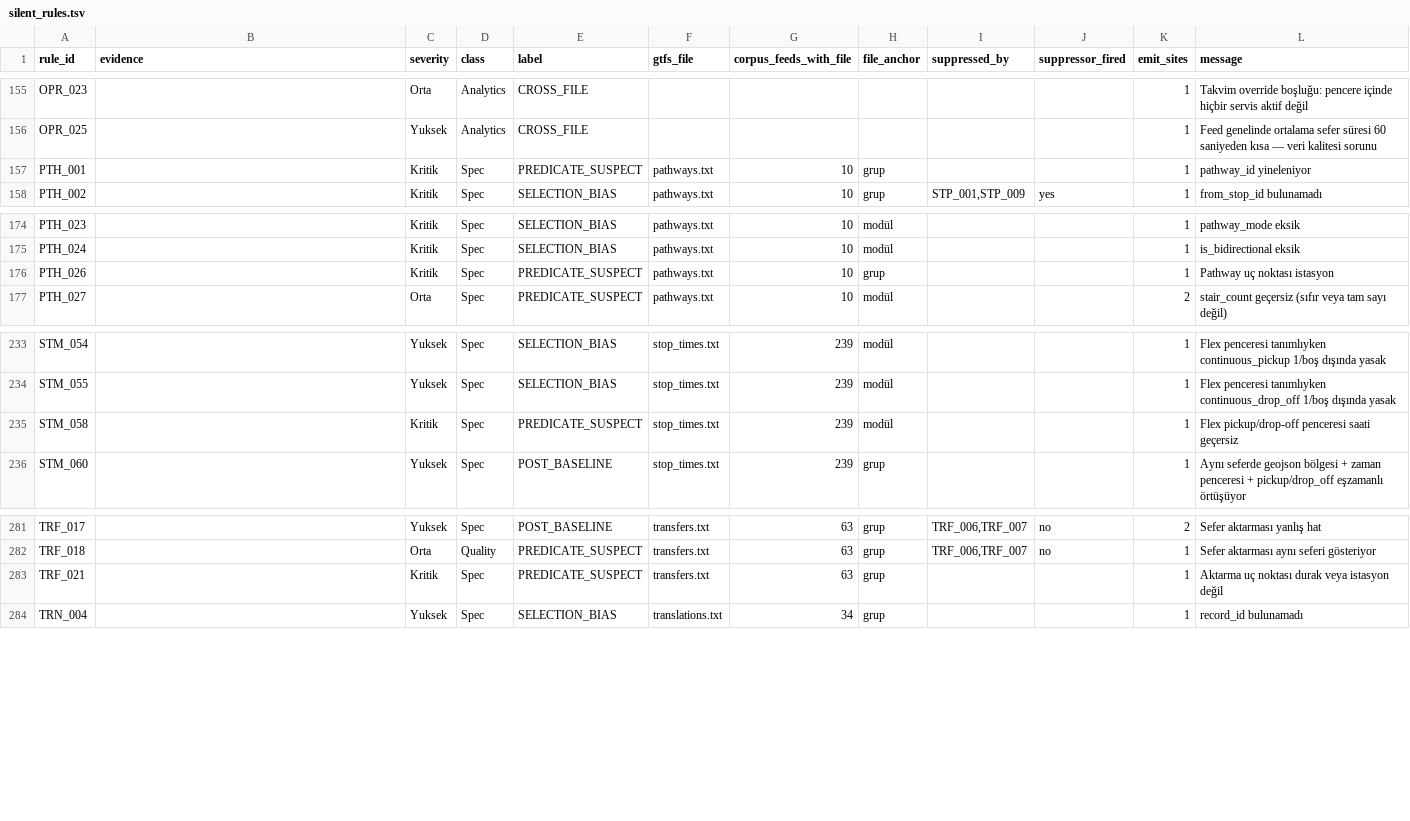
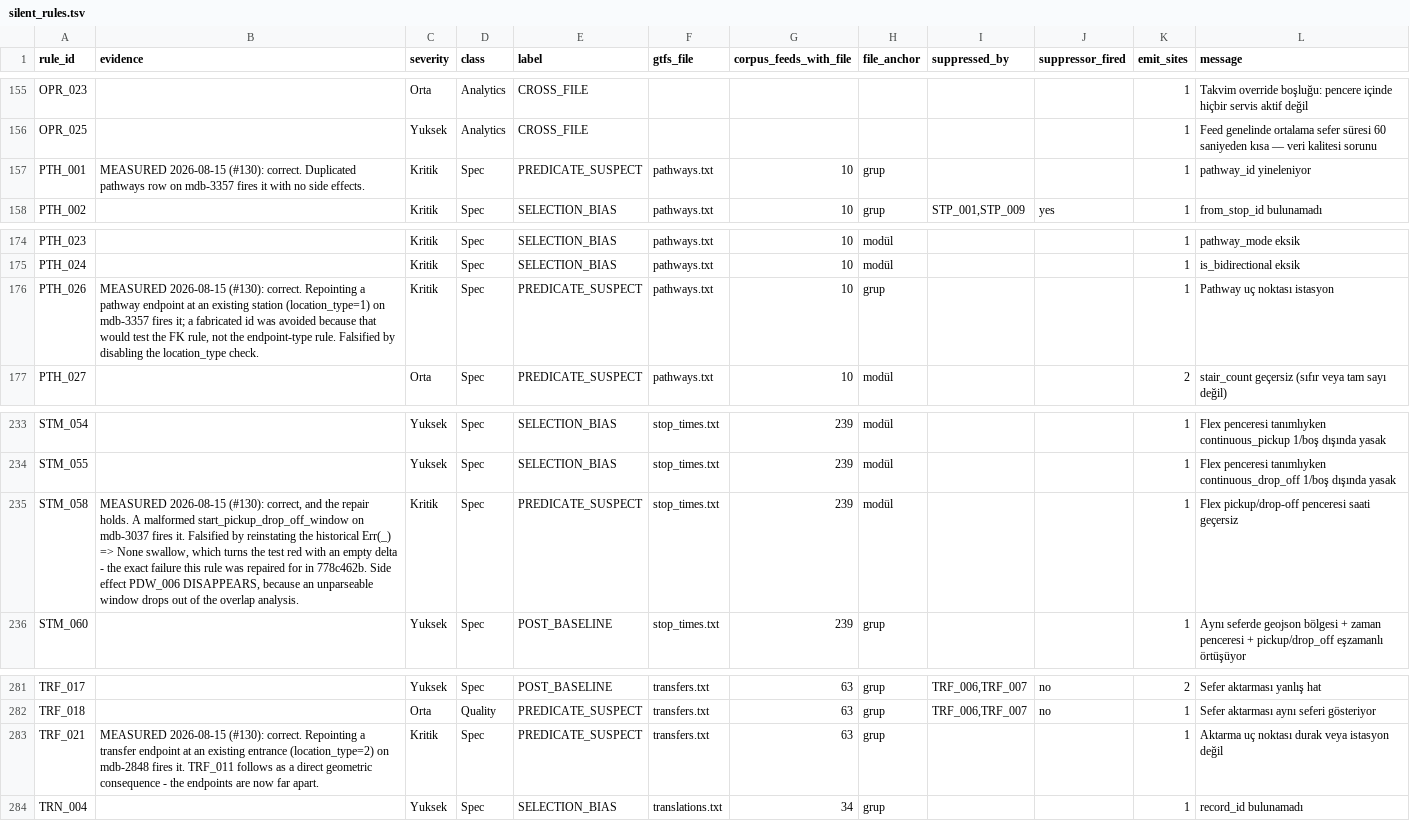
Before and after one commit to ttezer/gtfs-analyzer, a TSV file: spec-audit/silent_rules.tsv, drawn as a sheet; only a part is shown, gaps mark what is left out.

Commit message:
test: move the mutation evidence onto cross-reference and Flex paths (#130)
Third batch. All four measured correct, so no rule changed. The point of this
batch was to stop re-testing one shape: batches 1 and 2 covered duplicate-key
detection in K3 and typed-field parsing in K2, and batch 2 showed the type paths'
success branch is already proven by the corpus, which makes a fifth typed field
low-yield. These four sit in K4 cross-reference, K3, and the K2 Flex stream.

STM_058 is the result worth having. It was the first recorded member of the
Err(_) => None swallowing class, closed across 12 sites in 778c462b. The
falsification reinstates that swallow, and the test goes red with an empty delta
— the exact behaviour the repair removed. So the test does not guard the rule's
existence, it guards the repair.

PTH_026 and TRF_021 both repoint an endpoint at a stop that genuinely exists in
the feed, a station for one and an entrance for the other. A fabricated id was
deliberately not used: that would exercise the foreign-key rule rather than the
endpoint-type rule, which is a different rule and a different question.

Two side effects, both explained rather than forbidden. TRF_011 follows the
transfer mutation because moving an endpoint across the network makes the two
ends geographically distant. And PDW_006 DISAPPEARS after the Flex mutation,
because an unparseable window drops out of the overlap analysis it was part of.
That second one is the case for allowing explained removals: a rule that forbade
them would have made this mutation unwritable.

Feed choice was probed, and the probe changed the answer twice. Nineteen corpus
feeds carry the start_pickup_drop_off_window header but only seven have any
values in it, so choosing by header would have mutated an empty column. And every
Flex feed in the corpus is between 0.01 and 0.18 MB, so batch 1's "prefer a
median-sized feed" rule does not apply — demand-responsive feeds are small by
nature, and mdb-3037 was chosen as the densest rather than the largest.

Falsified twice, with the patch and its revert in separate commands this time:
disabling the location_type check kills the PTH_026 test, and reinstating the
Flex swallow kills the STM_058 test.

```diff
--- a/spec-audit/silent_rules.tsv
+++ b/spec-audit/silent_rules.tsv
@@ -156,3 +156,3 @@ OPR_023		Orta	Analytics	CROSS_FILE						1	Takvim override boşluğu: pencere iç
 OPR_025		Yuksek	Analytics	CROSS_FILE						1	Feed genelinde ortalama sefer süresi 60 saniyeden kısa — veri kalitesi sorunu
-PTH_001		Kritik	Spec	PREDICATE_SUSPECT	pathways.txt	10	grup			1	pathway_id yineleniyor
+PTH_001	MEASURED 2026-08-15 (#130): correct. Duplicated pathways row on mdb-3357 fires it with no side effects.	Kritik	Spec	PREDICATE_SUSPECT	pathways.txt	10	grup			1	pathway_id yineleniyor
 PTH_002		Kritik	Spec	SELECTION_BIAS	pathways.txt	10	grup	STP_001,STP_009	yes	1	from_stop_id bulunamadı
@@ -175,3 +175,3 @@ PTH_023		Kritik	Spec	SELECTION_BIAS	pathways.txt	10	modül			1	pathway_mode eksi
 PTH_024		Kritik	Spec	SELECTION_BIAS	pathways.txt	10	modül			1	is_bidirectional eksik
-PTH_026		Kritik	Spec	PREDICATE_SUSPECT	pathways.txt	10	grup			1	Pathway uç noktası istasyon
+PTH_026	MEASURED 2026-08-15 (#130): correct. Repointing a pathway endpoint at an existing station (location_type=1) on mdb-3357 fires it; a fabricated id was avoided because that would test the FK rule, not the endpoint-type rule. Falsified by disabling the location_type check.	Kritik	Spec	PREDICATE_SUSPECT	pathways.txt	10	grup			1	Pathway uç noktası istasyon
 PTH_027		Orta	Spec	PREDICATE_SUSPECT	pathways.txt	10	modül			2	stair_count geçersiz (sıfır veya tam sayı değil)
@@ -234,3 +234,3 @@ STM_054		Yuksek	Spec	SELECTION_BIAS	stop_times.txt	239	modül			1	Flex penceresi
 STM_055		Yuksek	Spec	SELECTION_BIAS	stop_times.txt	239	modül			1	Flex penceresi tanımlıyken continuous_drop_off 1/boş dışında yasak
-STM_058		Kritik	Spec	PREDICATE_SUSPECT	stop_times.txt	239	modül			1	Flex pickup/drop-off penceresi saati geçersiz
+STM_058	MEASURED 2026-08-15 (#130): correct, and the repair holds. A malformed start_pickup_drop_off_window on mdb-3037 fires it. Falsified by reinstating the historical Err(_) => None swallow, which turns the test red with an empty delta - the exact failure this rule was repaired for in 778c462b. Side effect PDW_006 DISAPPEARS, because an unparseable window drops out of the overlap analysis.	Kritik	Spec	PREDICATE_SUSPECT	stop_times.txt	239	modül			1	Flex pickup/drop-off penceresi saati geçersiz
 STM_060		Yuksek	Spec	POST_BASELINE	stop_times.txt	239	grup			1	Aynı seferde geojson bölgesi + zaman penceresi + pickup/drop_off eşzamanlı örtüşüyor
@@ -282,3 +282,3 @@ TRF_017		Yuksek	Spec	POST_BASELINE	transfers.txt	63	grup	TRF_006,TRF_007	no	2	Se
 TRF_018		Orta	Quality	PREDICATE_SUSPECT	transfers.txt	63	grup	TRF_006,TRF_007	no	1	Sefer aktarması aynı seferi gösteriyor
-TRF_021		Kritik	Spec	PREDICATE_SUSPECT	transfers.txt	63	grup			1	Aktarma uç noktası durak veya istasyon değil
+TRF_021	MEASURED 2026-08-15 (#130): correct. Repointing a transfer endpoint at an existing entrance (location_type=2) on mdb-2848 fires it. TRF_011 follows as a direct geometric consequence - the endpoints are now far apart.	Kritik	Spec	PREDICATE_SUSPECT	transfers.txt	63	grup			1	Aktarma uç noktası durak veya istasyon değil
 TRN_004		Yuksek	Spec	SELECTION_BIAS	translations.txt	34	grup			1	record_id bulunamadı
```
Also changed, not shown: 5 other files.
